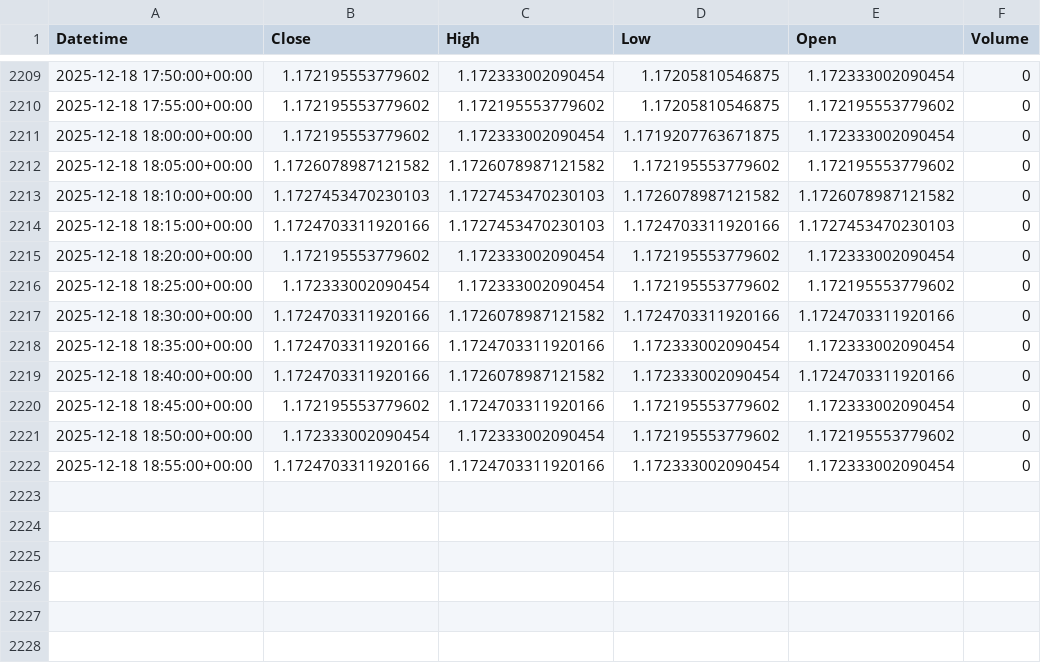
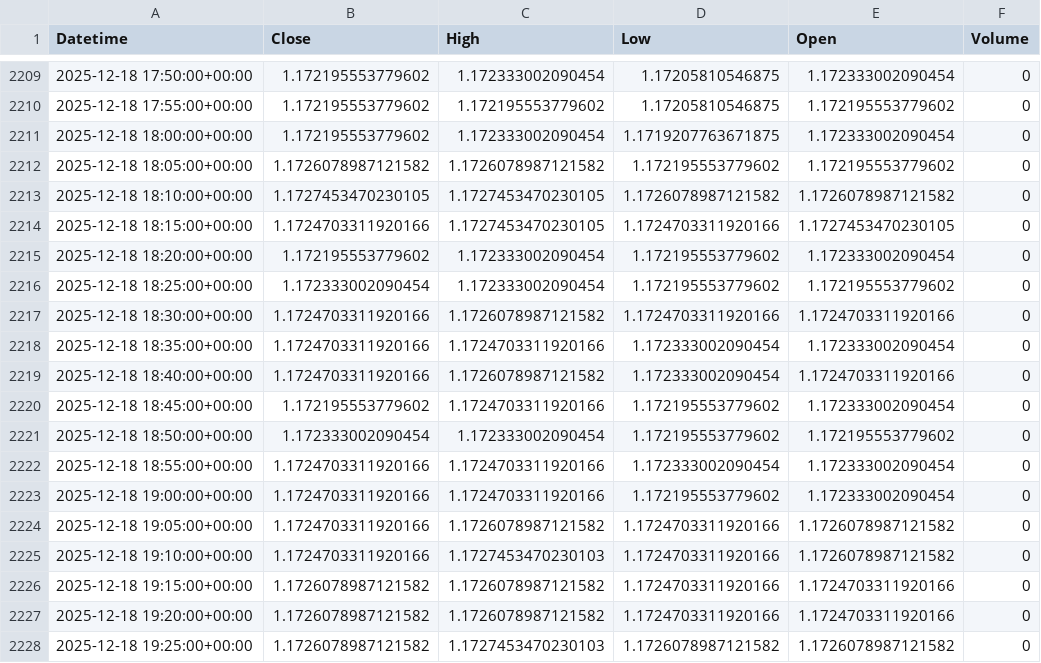
Before and after one commit to jsgaston82/IG-Trading, a CSV file: data/eurusd_5m.csv, drawn as a sheet; only a part is shown, gaps mark what is left out.

```diff
--- a/data/eurusd_5m.csv
+++ b/data/eurusd_5m.csv
@@ -2212,4 +2212,4 @@ Datetime,Close,High,Low,Open,Volume
 2025-12-18 18:05:00+00:00,1.1726078987121582,1.1726078987121582,1.172195553779602,1.172195553779602,0
-2025-12-18 18:10:00+00:00,1.1727453470230103,1.1727453470230103,1.1726078987121582,1.1726078987121582,0
-2025-12-18 18:15:00+00:00,1.1724703311920166,1.1727453470230103,1.1724703311920166,1.1727453470230103,0
+2025-12-18 18:10:00+00:00,1.1727453470230105,1.1727453470230105,1.1726078987121582,1.1726078987121582,0
+2025-12-18 18:15:00+00:00,1.1724703311920166,1.1727453470230105,1.1724703311920166,1.1727453470230105,0
 2025-12-18 18:20:00+00:00,1.172195553779602,1.172333002090454,1.172195553779602,1.172333002090454,0
@@ -2222 +2222,7 @@ Datetime,Close,High,Low,Open,Volume
 2025-12-18 18:55:00+00:00,1.1724703311920166,1.1724703311920166,1.172333002090454,1.172333002090454,0
+2025-12-18 19:00:00+00:00,1.1724703311920166,1.1724703311920166,1.172195553779602,1.172333002090454,0
+2025-12-18 19:05:00+00:00,1.1724703311920166,1.1726078987121582,1.1724703311920166,1.1726078987121582,0
+2025-12-18 19:10:00+00:00,1.1724703311920166,1.1727453470230103,1.1724703311920166,1.1726078987121582,0
+2025-12-18 19:15:00+00:00,1.1726078987121582,1.1726078987121582,1.1724703311920166,1.1724703311920166,0
+2025-12-18 19:20:00+00:00,1.1726078987121582,1.1726078987121582,1.1724703311920166,1.1724703311920166,0
+2025-12-18 19:25:00+00:00,1.1726078987121582,1.1727453470230103,1.1726078987121582,1.1726078987121582,0
```
